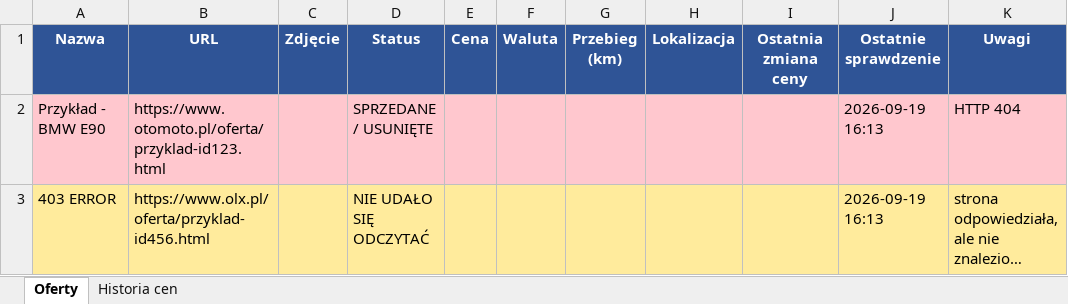
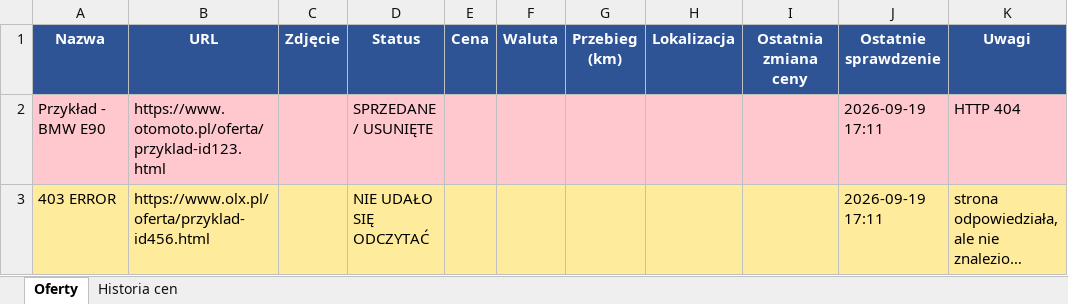
Before and after one commit to ziom124/carmonitor, an Excel workbook: tracker.xlsx, sheet Oferty, drawn as a sheet; long unchanged cells end in …; values as stored, in another font and other column widths than the file's, no borders; the diff names each change by its address in the sheet, - before the commit and + after, or states it on an @@ line.

```diff
--- a/tracker.xlsx (sheet Oferty)
+++ b/tracker.xlsx (sheet Oferty)
-J2:J3 (Ostatnie sprawdzenie): 2026-09-19 16:13
+J2:J3 (Ostatnie sprawdzenie): 2026-09-19 17:11
```
Also changed, not shown: 2 other files.
